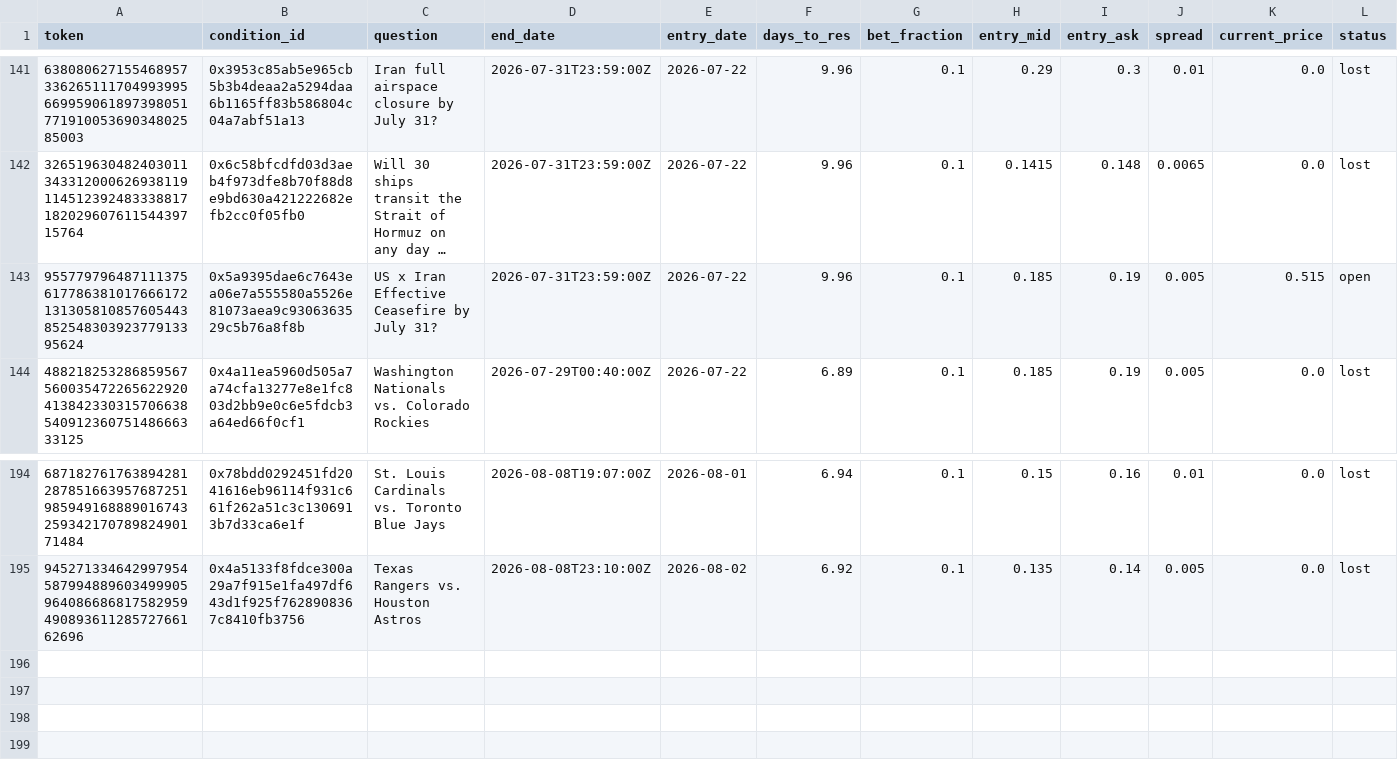
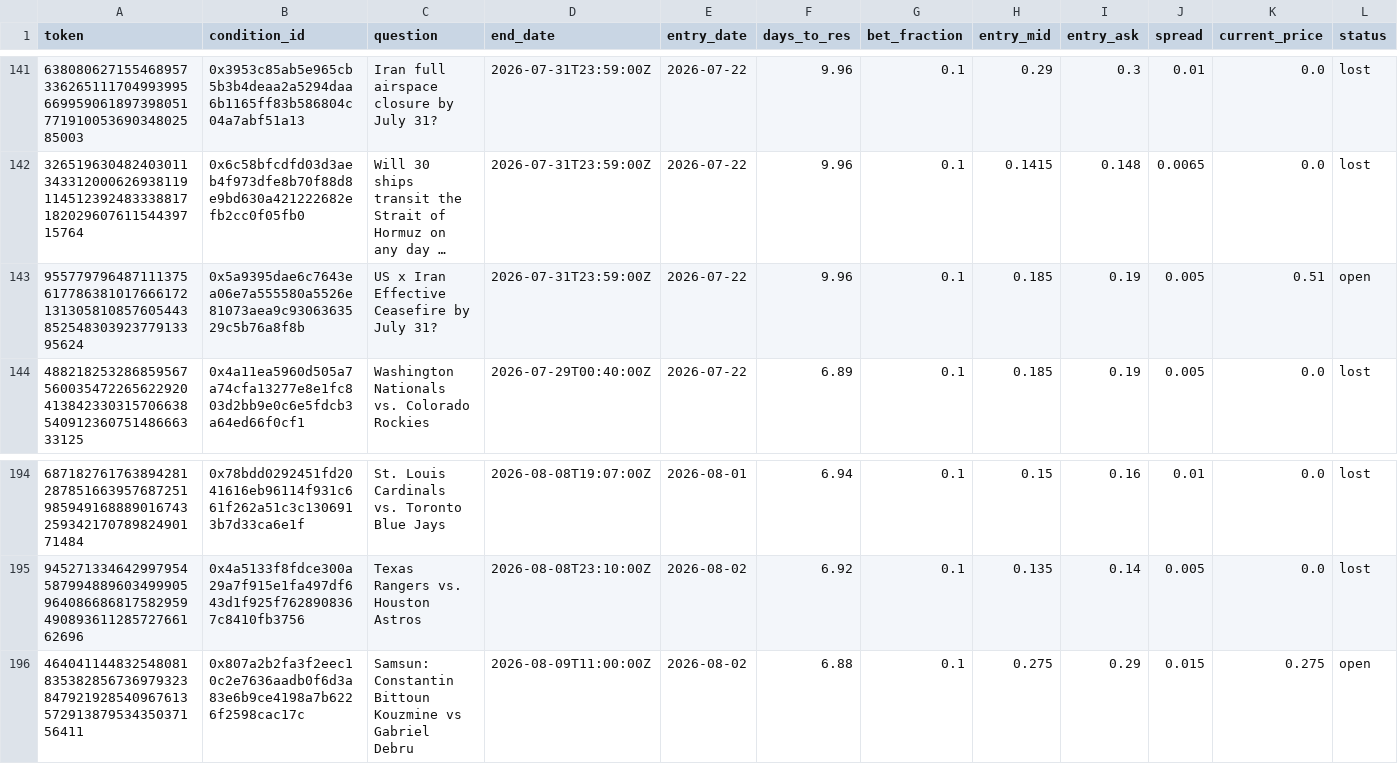
Before and after one commit to skanderbellil/Bayes-ically-Rich, a CSV file: data/paper_trade/midprice_yes_10_30_positions.csv, drawn as a sheet; only a part is shown, gaps mark what is left out; long unchanged cells end in …; rows hold the shown columns only; the diff names each change by its address in the sheet, - before the commit and + after, or states it on an @@ line.

```diff
--- a/data/paper_trade/midprice_yes_10_30_positions.csv
+++ b/data/paper_trade/midprice_yes_10_30_positions.csv
-K143 (current_price): 0.515
+K143 (current_price): 0.51
+row 196: 46404114483254808183538285673697932384792192854096761357291387953435037156411 | 0x807a2b2fa3f2eec10c2e7636aadb0f6d3a83e6b9ce4198a7b6226f2598cac17c | Samsun: Constantin Bittoun Kouzmine vs Gabriel Debru | 2026-08-09T11:00:00Z | 2026-08-02 | 6.88 | 0.1 | 0.275 | 0.29 | 0.015 | 0.275 | open
```
Also changed, not shown: data/paper_trade/dip_confirm_positions.csv, data/paper_trade/midprice_yes_20_40_positions.csv, 12 other files.
